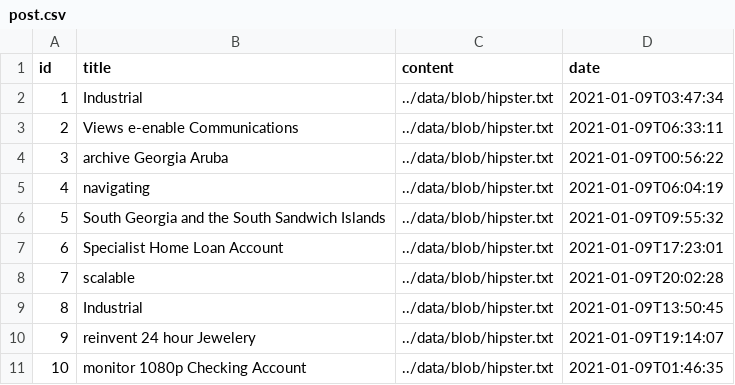
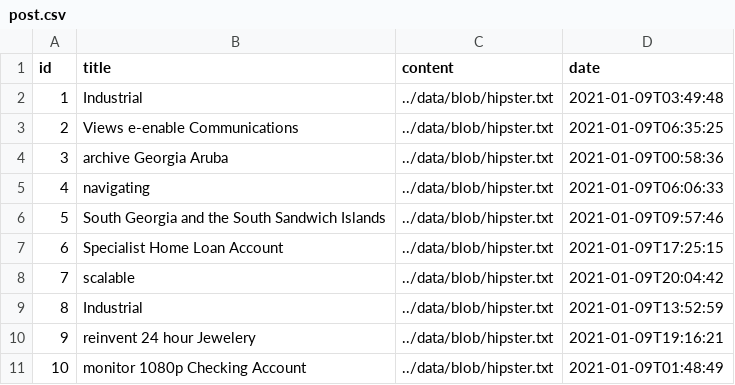
Before and after one commit to memetrusidovski/hiking_backend, a CSV file: testbuild/src/main/resources/config/liquibase/data/post.csv, drawn as a sheet.

```diff
--- a/testbuild/src/main/resources/config/liquibase/data/post.csv
+++ b/testbuild/src/main/resources/config/liquibase/data/post.csv
@@ -1,11 +1,11 @@
 id;title;content;date
-1;Industrial;../data/blob/hipster.txt;2021-01-09T03:47:34
-2;Views e-enable Communications;../data/blob/hipster.txt;2021-01-09T06:33:11
-3;archive Georgia Aruba;../data/blob/hipster.txt;2021-01-09T00:56:22
-4;navigating;../data/blob/hipster.txt;2021-01-09T06:04:19
-5;South Georgia and the South Sandwich Islands;../data/blob/hipster.txt;2021-01-09T09:55:32
-6;Specialist Home Loan Account;../data/blob/hipster.txt;2021-01-09T17:23:01
-7;scalable;../data/blob/hipster.txt;2021-01-09T20:02:28
-8;Industrial;../data/blob/hipster.txt;2021-01-09T13:50:45
-9;reinvent 24 hour Jewelery;../data/blob/hipster.txt;2021-01-09T19:14:07
-10;monitor 1080p Checking Account;../data/blob/hipster.txt;2021-01-09T01:46:35
+1;Industrial;../data/blob/hipster.txt;2021-01-09T03:49:48
+2;Views e-enable Communications;../data/blob/hipster.txt;2021-01-09T06:35:25
+3;archive Georgia Aruba;../data/blob/hipster.txt;2021-01-09T00:58:36
+4;navigating;../data/blob/hipster.txt;2021-01-09T06:06:33
+5;South Georgia and the South Sandwich Islands;../data/blob/hipster.txt;2021-01-09T09:57:46
+6;Specialist Home Loan Account;../data/blob/hipster.txt;2021-01-09T17:25:15
+7;scalable;../data/blob/hipster.txt;2021-01-09T20:04:42
+8;Industrial;../data/blob/hipster.txt;2021-01-09T13:52:59
+9;reinvent 24 hour Jewelery;../data/blob/hipster.txt;2021-01-09T19:16:21
+10;monitor 1080p Checking Account;../data/blob/hipster.txt;2021-01-09T01:48:49
```
Also changed, not shown: testbuild/src/main/resources/config/liquibase/data/trail.csv, 46 other files.
